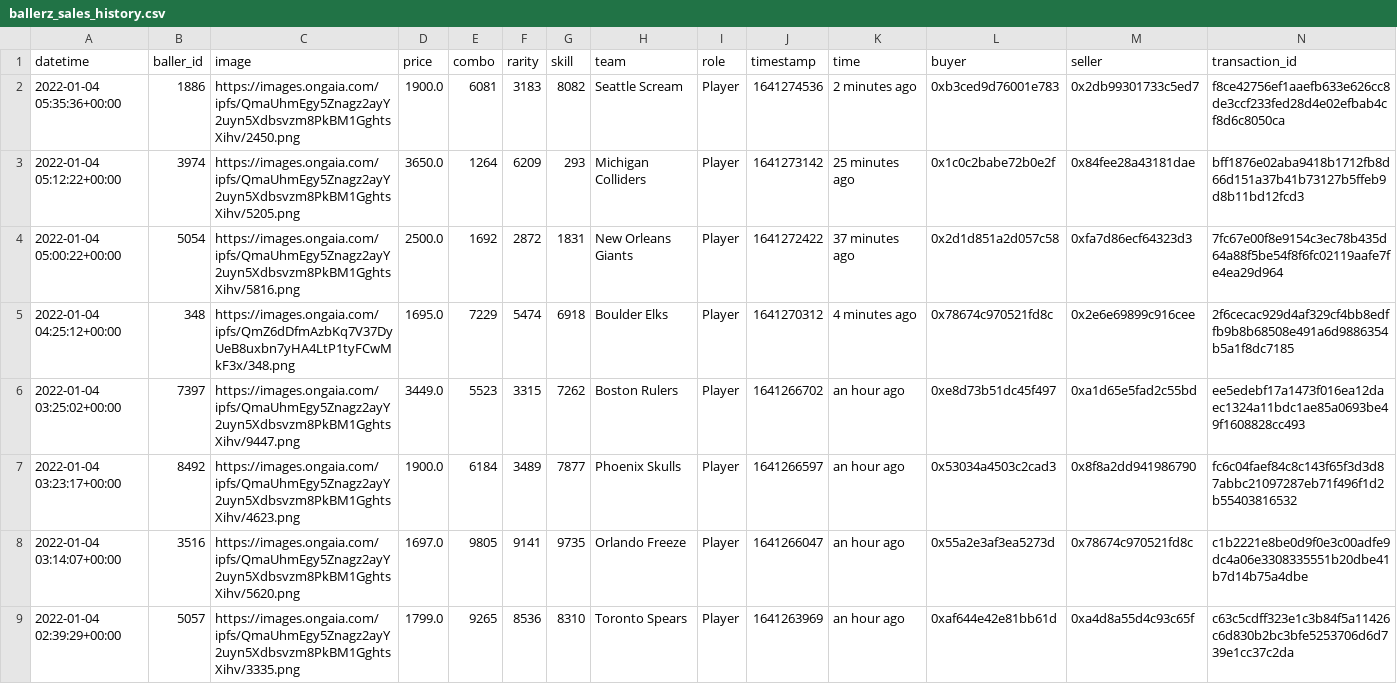
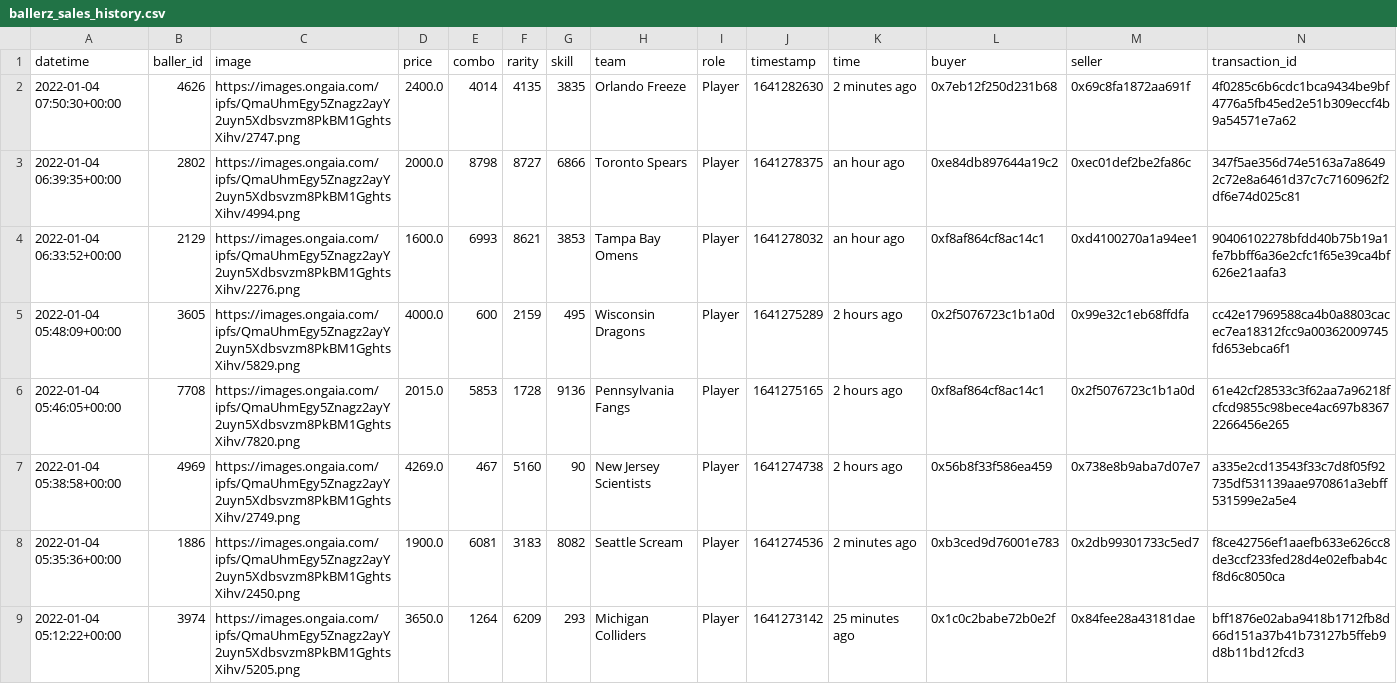
Before and after one commit to sburman/crypto-trait-viewer, a CSV file: ballerz/ballerz_sales_history.csv, drawn as a sheet; only a part is shown; the shorter side is filled out with more unchanged rows; the diff names each change by its address in the sheet, - before the commit and + after, or states it on an @@ line.

Commit message:
Update history

```diff
--- a/ballerz/ballerz_sales_history.csv
+++ b/ballerz/ballerz_sales_history.csv
+row 2: 2022-01-04 07:50:30+00:00 | 4626 | https://images.ongaia.com/ipfs/QmaUhmEgy5Znagz2ayY2uyn5Xdbsvzm8PkBM1GghtsXihv/2747.png | 2400.0 | 4014 | 4135 | 3835 | Orlando Freeze | Player | 1641282630 | 2 minutes ago | 0x7eb12f250d231b68 | 0x69c8fa1872aa691f | 4f0285c6b6cdc1bca9434be9bf4776a5fb45ed2e51b309eccf4b9a54571e7a62
+row 3: 2022-01-04 06:39:35+00:00 | 2802 | https://images.ongaia.com/ipfs/QmaUhmEgy5Znagz2ayY2uyn5Xdbsvzm8PkBM1GghtsXihv/4994.png | 2000.0 | 8798 | 8727 | 6866 | Toronto Spears | Player | 1641278375 | an hour ago | 0xe84db897644a19c2 | 0xec01def2be2fa86c | 347f5ae356d74e5163a7a86492c72e8a6461d37c7c7160962f2df6e74d025c81
+row 4: 2022-01-04 06:33:52+00:00 | 2129 | https://images.ongaia.com/ipfs/QmaUhmEgy5Znagz2ayY2uyn5Xdbsvzm8PkBM1GghtsXihv/2276.png | 1600.0 | 6993 | 8621 | 3853 | Tampa Bay Omens | Player | 1641278032 | an hour ago | 0xf8af864cf8ac14c1 | 0xd4100270a1a94ee1 | 90406102278bfdd40b75b19a1fe7bbff6a36e2cfc1f65e39ca4bf626e21aafa3
+row 5: 2022-01-04 05:48:09+00:00 | 3605 | https://images.ongaia.com/ipfs/QmaUhmEgy5Znagz2ayY2uyn5Xdbsvzm8PkBM1GghtsXihv/5829.png | 4000.0 | 600 | 2159 | 495 | Wisconsin Dragons | Player | 1641275289 | 2 hours ago | 0x2f5076723c1b1a0d | 0x99e32c1eb68ffdfa | cc42e17969588ca4b0a8803cacec7ea18312fcc9a00362009745fd653ebca6f1
+row 6: 2022-01-04 05:46:05+00:00 | 7708 | https://images.ongaia.com/ipfs/QmaUhmEgy5Znagz2ayY2uyn5Xdbsvzm8PkBM1GghtsXihv/7820.png | 2015.0 | 5853 | 1728 | 9136 | Pennsylvania Fangs | Player | 1641275165 | 2 hours ago | 0xf8af864cf8ac14c1 | 0x2f5076723c1b1a0d | 61e42cf28533c3f62aa7a96218fcfcd9855c98bece4ac697b83672266456e265
+row 7: 2022-01-04 05:38:58+00:00 | 4969 | https://images.ongaia.com/ipfs/QmaUhmEgy5Znagz2ayY2uyn5Xdbsvzm8PkBM1GghtsXihv/2749.png | 4269.0 | 467 | 5160 | 90 | New Jersey Scientists | Player | 1641274738 | 2 hours ago | 0x56b8f33f586ea459 | 0x738e8b9aba7d07e7 | a335e2cd13543f33c7d8f05f92735df531139aae970861a3ebff531599e2a5e4
```
